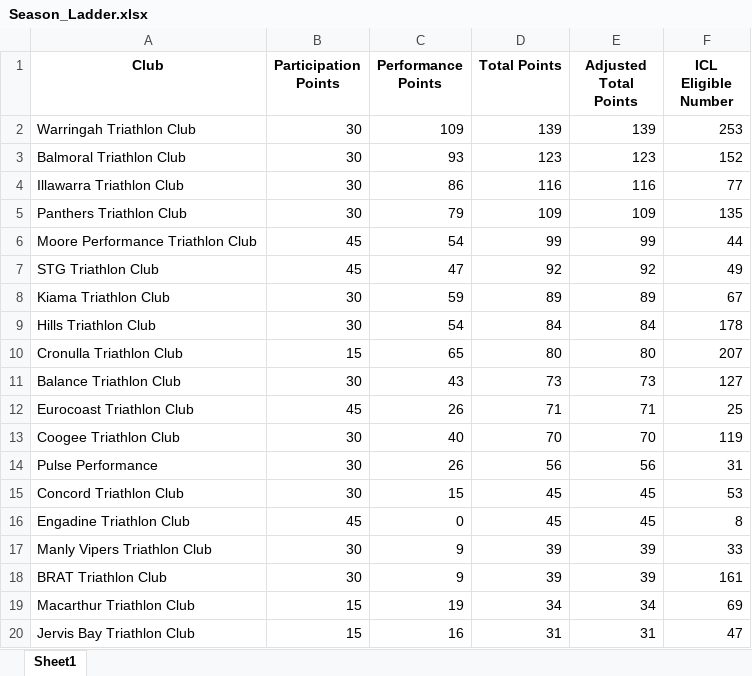
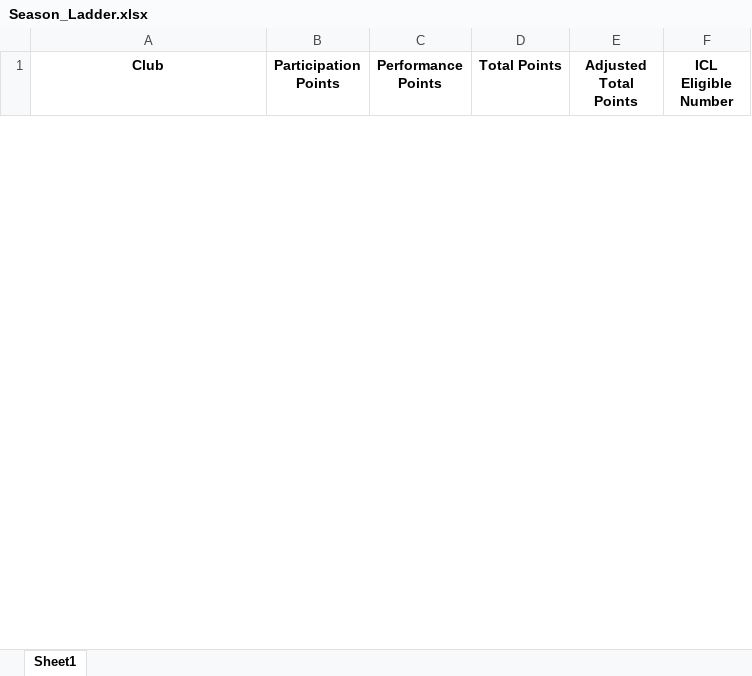
Before and after one commit to ChauAnhCong/Triathlon-NSW-Calculation-Engine, an Excel workbook: data/season/current_season/Season_Ladder.xlsx, sheet Sheet1, drawn as a sheet; only a part is shown; values as stored, in another font and other column widths than the file's, no borders; removed rows and columns are numbered as before the commit, all else as after; the diff covers the shown part only; the diff names each change by its address in the sheet, - before the commit and + after, or states it on an @@ line.

```diff
--- a/data/season/current_season/Season_Ladder.xlsx (sheet Sheet1)
+++ b/data/season/current_season/Season_Ladder.xlsx (sheet Sheet1)
-row 2: Warringah Triathlon Club | 30 | 109 | 139 | 139 | 253
-row 3: Balmoral Triathlon Club | 30 | 93 | 123 | 123 | 152
-row 4: Illawarra Triathlon Club | 30 | 86 | 116 | 116 | 77
-row 5: Panthers Triathlon Club | 30 | 79 | 109 | 109 | 135
-row 6: Moore Performance Triathlon Club | 45 | 54 | 99 | 99 | 44
-row 7: STG Triathlon Club | 45 | 47 | 92 | 92 | 49
-row 8: Kiama Triathlon Club | 30 | 59 | 89 | 89 | 67
-row 9: Hills Triathlon Club | 30 | 54 | 84 | 84 | 178
-row 10: Cronulla Triathlon Club | 15 | 65 | 80 | 80 | 207
-row 11: Balance Triathlon Club | 30 | 43 | 73 | 73 | 127
-row 12: Eurocoast Triathlon Club | 45 | 26 | 71 | 71 | 25
-row 13: Coogee Triathlon Club | 30 | 40 | 70 | 70 | 119
-row 14: Pulse Performance | 30 | 26 | 56 | 56 | 31
-row 15: Concord Triathlon Club | 30 | 15 | 45 | 45 | 53
-row 16: Engadine Triathlon Club | 45 | 0 | 45 | 45 | 8
-row 17: Manly Vipers Triathlon Club | 30 | 9 | 39 | 39 | 33
-row 18: BRAT Triathlon Club | 30 | 9 | 39 | 39 | 161
-row 19: Macarthur Triathlon Club | 15 | 19 | 34 | 34 | 69
-row 20: Jervis Bay Triathlon Club | 15 | 16 | 31 | 31 | 47
```
Also changed, not shown: 7 added rows and 7 removed rows elsewhere in this sheet, data/season/current_season/Season_History.xlsx, data/season/current_season/Season_MVP.xlsx, 1 other file.
